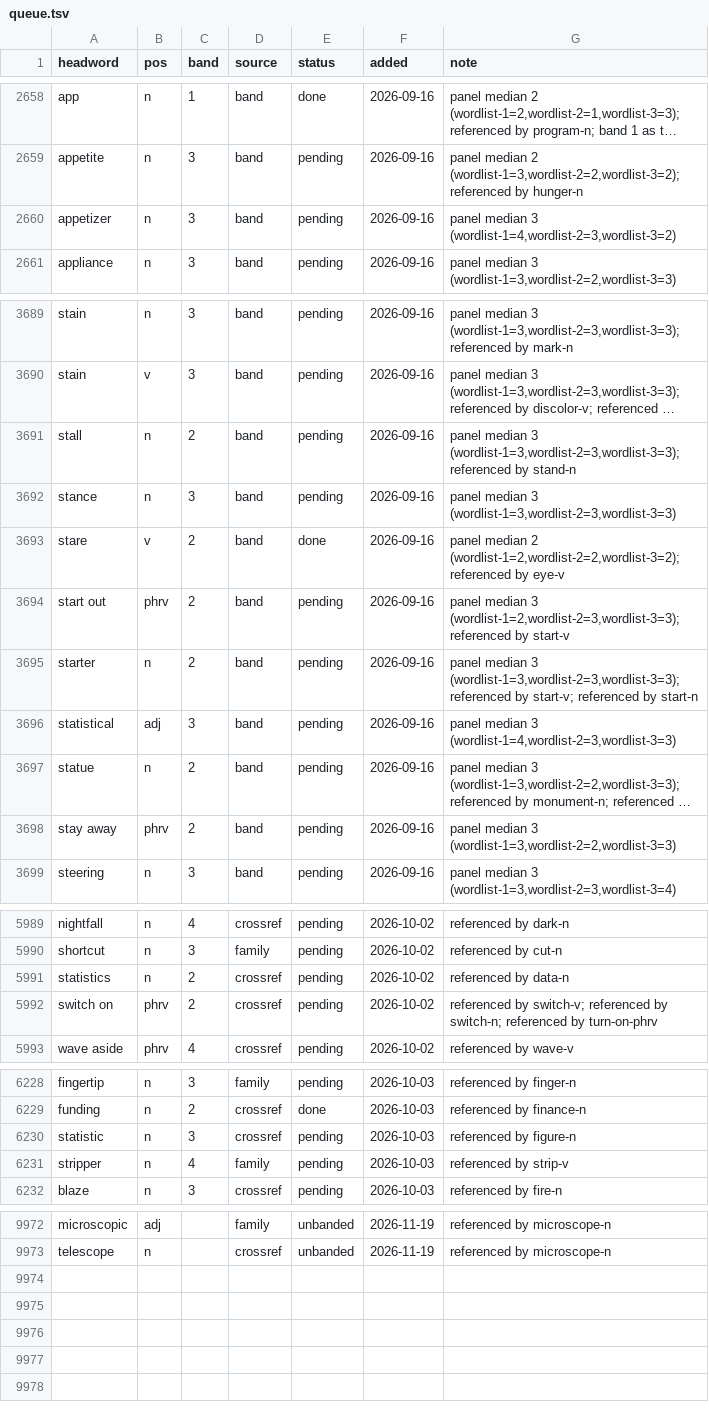
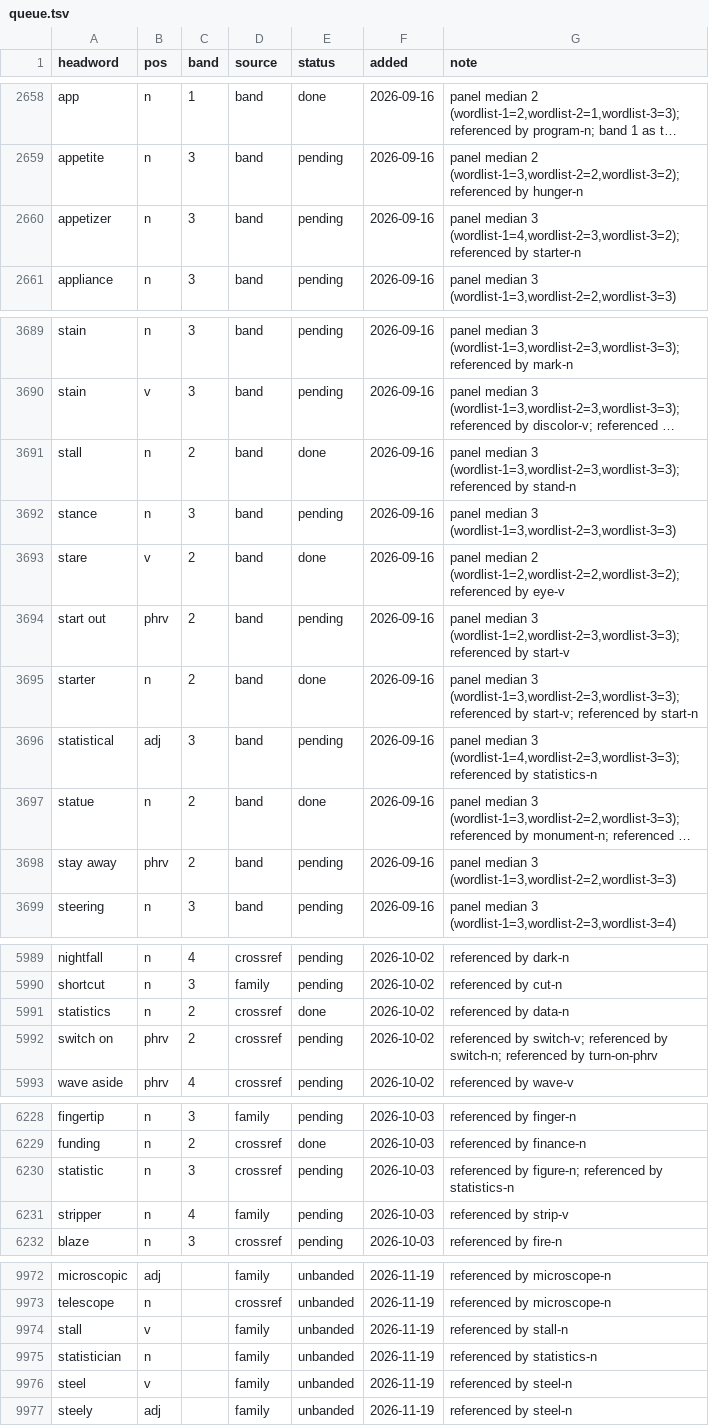
Before and after one commit to tkgally/eex-dict, a TSV file: headwords/queue.tsv, drawn as a sheet; only a part is shown, gaps mark what is left out; long unchanged cells end in …; the diff covers the shown part only; the diff names each change by its address in the sheet, - before the commit and + after, or states it on an @@ line.

```diff
--- a/headwords/queue.tsv
+++ b/headwords/queue.tsv
-G2660 (note): …median 3 (wordlist-1=4,wordlist-2=3,wordlist-3=2)
+G2660 (note): …median 3 (wordlist-1=4,wordlist-2=3,wordlist-3=2); referenced by starter-n
-E3691 (status): pending
+E3691 (status): done
-E3695 (status): pending
+E3695 (status): done
-G3696 (note): …median 3 (wordlist-1=4,wordlist-2=3,wordlist-3=3)
+G3696 (note): …median 3 (wordlist-1=4,wordlist-2=3,wordlist-3=3); referenced by statistics-n
-E3697 (status): pending
+E3697 (status): done
-E5991 (status): pending
+E5991 (status): done
-G6230 (note): referenced by figure-n
+G6230 (note): referenced by figure-n; referenced by statistics-n
+row 9974: stall | v |  | family | unbanded | 2026-11-19 | referenced by stall-n
+row 9975: statistician | n |  | family | unbanded | 2026-11-19 | referenced by statistics-n
+row 9976: steel | v |  | family | unbanded | 2026-11-19 | referenced by steel-n
+row 9977: steely | adj |  | family | unbanded | 2026-11-19 | referenced by steel-n
```
Also changed, not shown: 2 edited cells elsewhere in this file, 20 other files.
